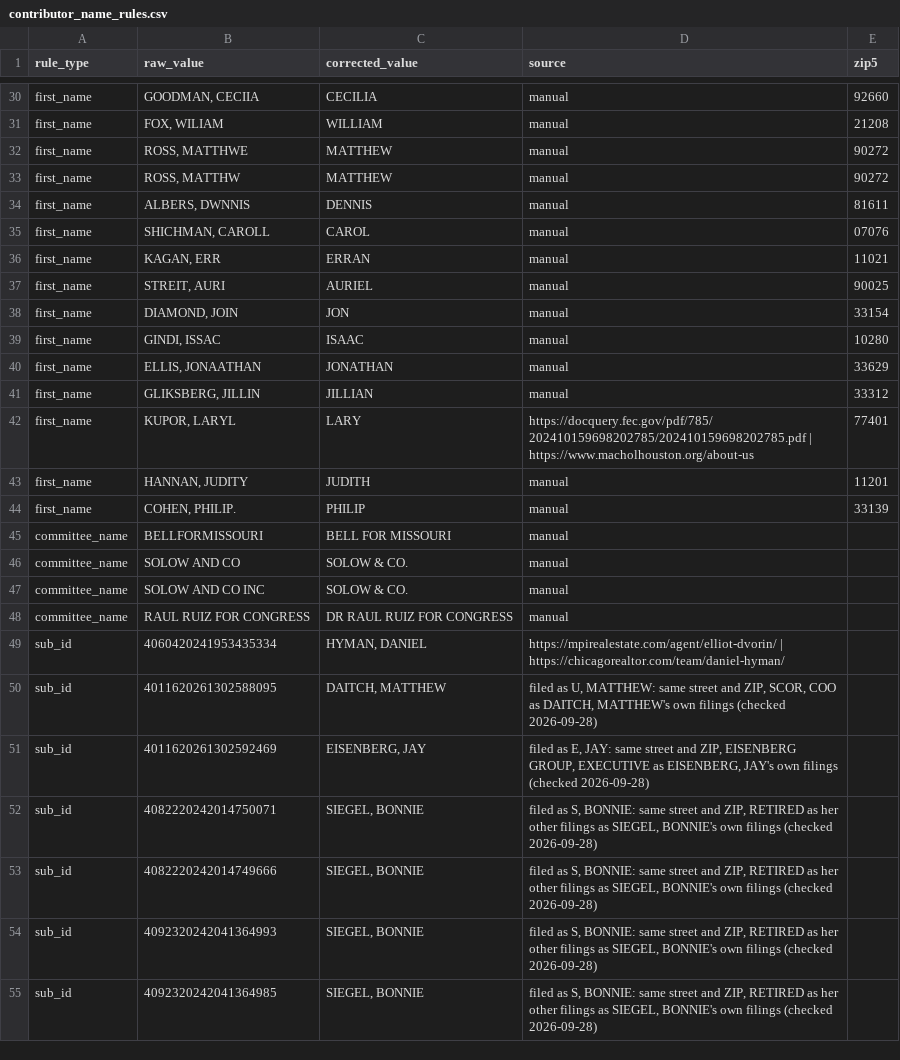
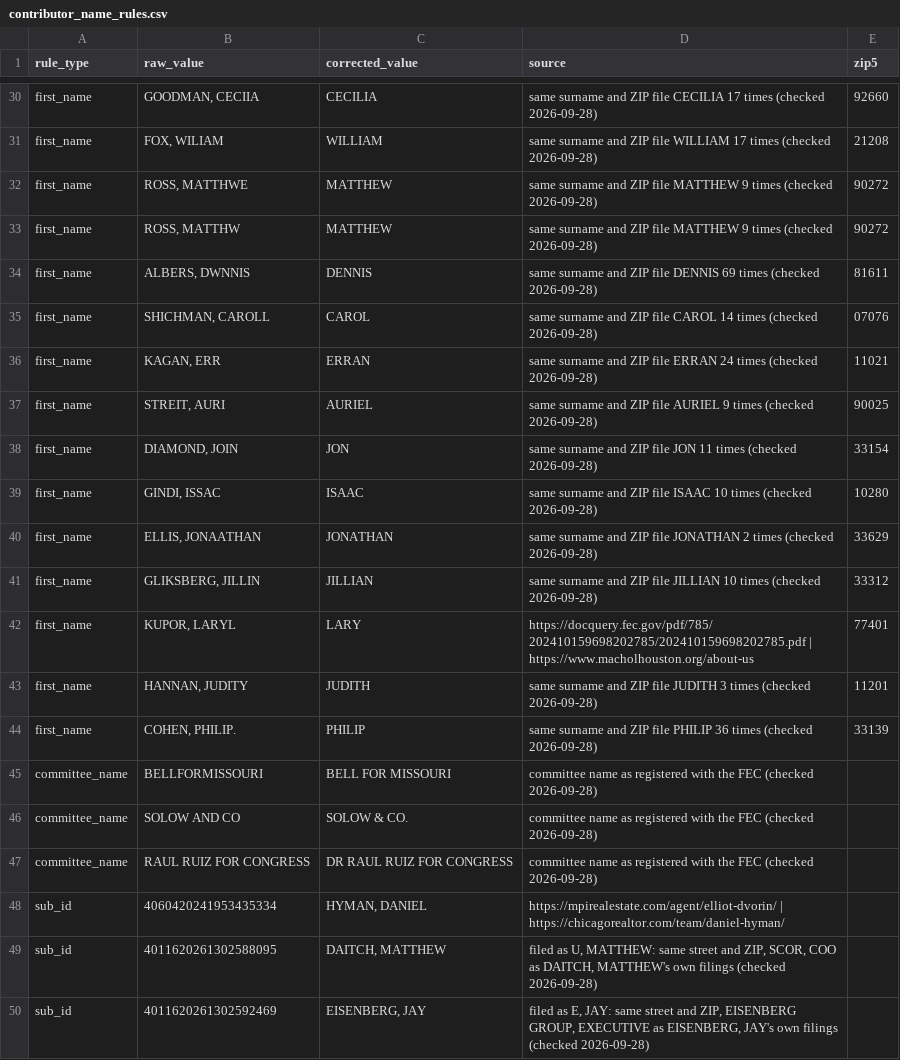
Before and after one commit to tareeqemad/fec-pipeline, a CSV file: data/rules/contributor_name_rules.csv, drawn as a sheet; only a part is shown, gaps mark what is left out; the shorter side is filled out with more unchanged rows; removed rows and columns are numbered as before the commit, all else as after; the diff covers the shown part only; the diff names each change by its address in the sheet, - before the commit and + after, or states it on an @@ line.

Commit message:
Name rules audit: scope WEINBACH to one filing, drop a dead rule, cite evidence
All 67 rules were checked against the raw file and the replay output;
each fires and gives its corrected name.

- exact_name WEINBACH, JONATHAN -> JON also renamed a second filer
  (Larchmont NY, not employed). It is now a sub_id rule for the one
  Skydance Sports filing; the Larchmont filings keep the filed JONATHAN.
- committee_name SOLOW AND CO INC never fired: the committee tail
  strips INC first and the SOLOW AND CO rule covers those rows.
- The 43 rules sourced only "manual" now state their evidence: how often
  the same donor, or the same surname and ZIP, files the corrected name.

Replay: 2 Larchmont filings change back to WEINBACH, JONATHAN.

```diff
--- a/data/rules/contributor_name_rules.csv
+++ b/data/rules/contributor_name_rules.csv
-D30 (source): manual
+D30 (source): same surname and ZIP file CECILIA 17 times (checked 2026-09-28)
-D31 (source): manual
+D31 (source): same surname and ZIP file WILLIAM 17 times (checked 2026-09-28)
-D32:D33 (source): manual
+D32:D33 (source): same surname and ZIP file MATTHEW 9 times (checked 2026-09-28)
-D34 (source): manual
+D34 (source): same surname and ZIP file DENNIS 69 times (checked 2026-09-28)
-D35 (source): manual
+D35 (source): same surname and ZIP file CAROL 14 times (checked 2026-09-28)
-D36 (source): manual
+D36 (source): same surname and ZIP file ERRAN 24 times (checked 2026-09-28)
-D37 (source): manual
+D37 (source): same surname and ZIP file AURIEL 9 times (checked 2026-09-28)
-D38 (source): manual
+D38 (source): same surname and ZIP file JON 11 times (checked 2026-09-28)
-D39 (source): manual
+D39 (source): same surname and ZIP file ISAAC 10 times (checked 2026-09-28)
-D40 (source): manual
+D40 (source): same surname and ZIP file JONATHAN 2 times (checked 2026-09-28)
-D41 (source): manual
+D41 (source): same surname and ZIP file JILLIAN 10 times (checked 2026-09-28)
-D43 (source): manual
+D43 (source): same surname and ZIP file JUDITH 3 times (checked 2026-09-28)
-D44 (source): manual
+D44 (source): same surname and ZIP file PHILIP 36 times (checked 2026-09-28)
-D45:D46 (source): manual
+D45:D46 (source): committee name as registered with the FEC (checked 2026-09-28)
-row 47: committee_name | SOLOW AND CO INC | SOLOW & CO. | manual
-D47 (source): manual
+D47 (source): committee name as registered with the FEC (checked 2026-09-28)
```
Also changed, not shown: 1 added row, 1 removed row and 26 edited cells elsewhere in this file.
